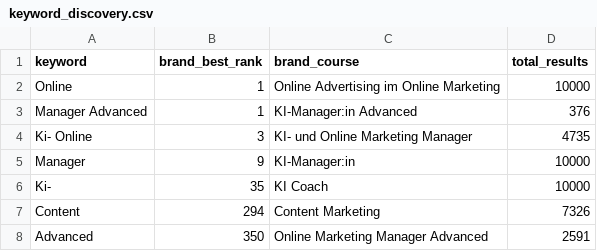
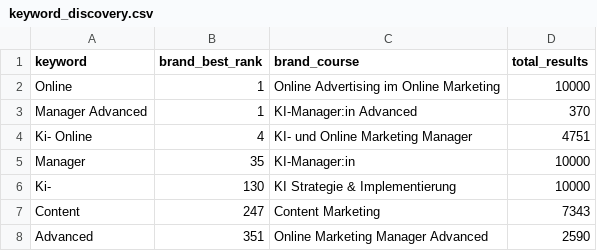
Before and after one commit to oopsrathan-create/Mein_now-crawler, a CSV file: meinnow_crawler/data/keyword_discovery.csv, drawn as a sheet.

```diff
--- a/meinnow_crawler/data/keyword_discovery.csv
+++ b/meinnow_crawler/data/keyword_discovery.csv
@@ -2,7 +2,7 @@ keyword,brand_best_rank,brand_course,total_results
 Online,1,Online Advertising im Online Marketing,10000
-Manager Advanced,1,KI-Manager:in Advanced,376
-Ki- Online,3,KI- und Online Marketing Manager,4735
-Manager,9,KI-Manager:in,10000
-Ki-,35,KI Coach,10000
-Content,294,Content Marketing,7326
-Advanced,350,Online Marketing Manager Advanced,2591
+Manager Advanced,1,KI-Manager:in Advanced,370
+Ki- Online,4,KI- und Online Marketing Manager,4751
+Manager,35,KI-Manager:in,10000
+Ki-,130,KI Strategie & Implementierung,10000
+Content,247,Content Marketing,7343
+Advanced,351,Online Marketing Manager Advanced,2590
```
Also changed, not shown: meinnow_crawler/data/coverage.csv, meinnow_crawler/data/latest_competitor_share.csv, 9 other files.
